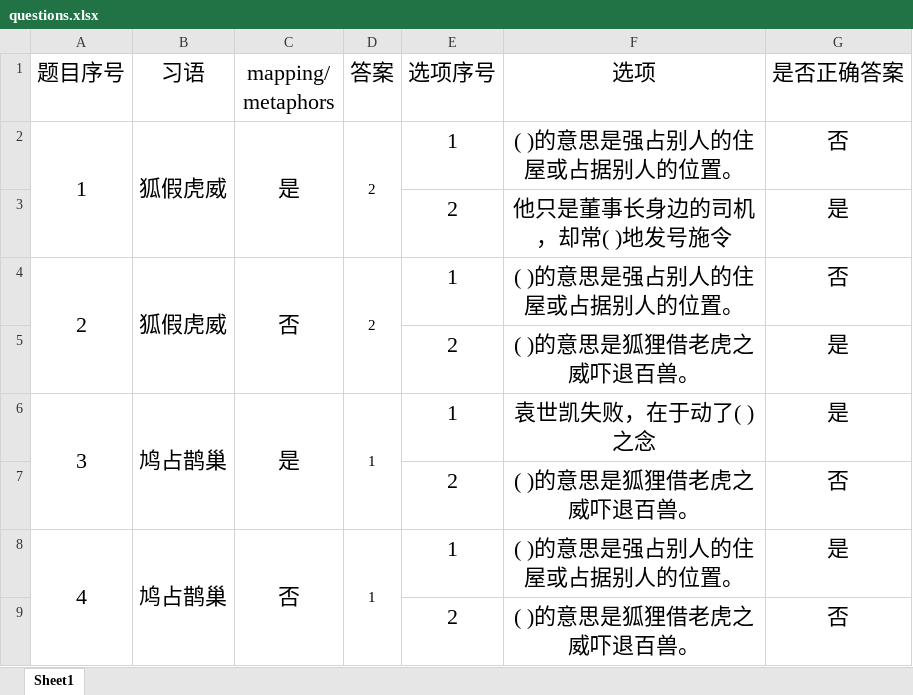
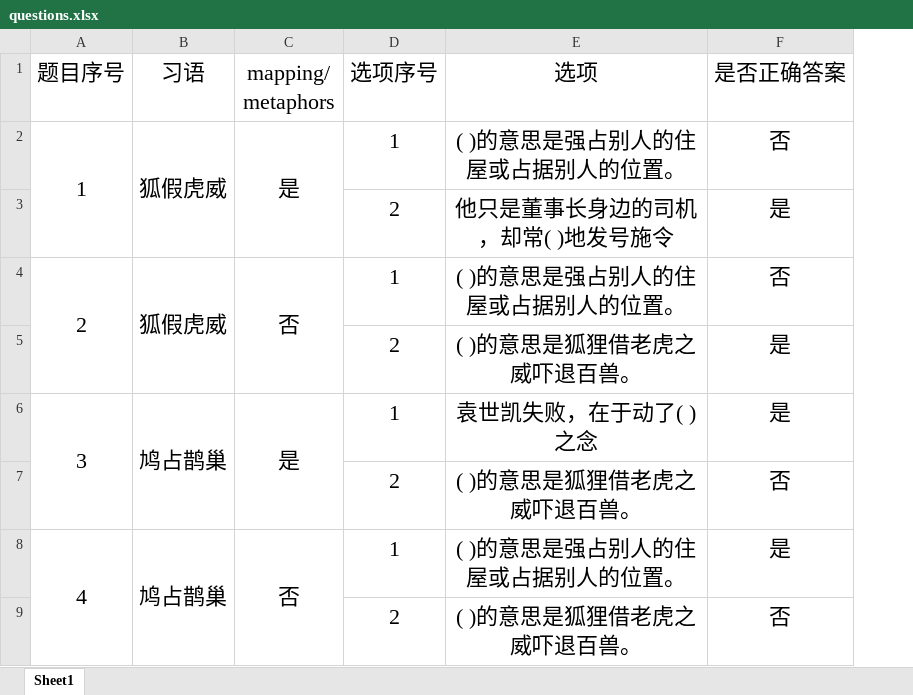
Before and after one commit to cqqccqc/hansui, an Excel workbook: resources/questions.xlsx, sheet Sheet1, drawn as a sheet; values as stored, in another font and other column widths than the file's, no borders; the diff names each change by its address in the sheet, - before the commit and + after, or states it on an @@ line.

Commit message:
finish process excel data

```diff
--- a/resources/questions.xlsx (sheet Sheet1)
+++ b/resources/questions.xlsx (sheet Sheet1)
-column D (答案), rows 2-8: 2 |  | 2 |  | 1 |  | 1
```
Also changed, not shown: 7 other files.
